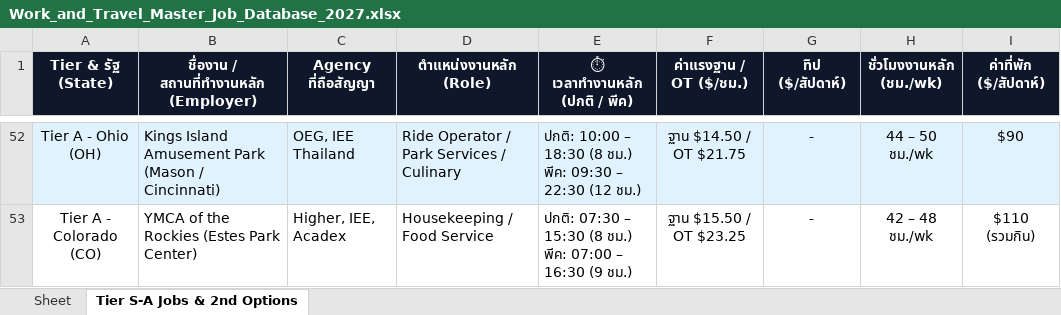
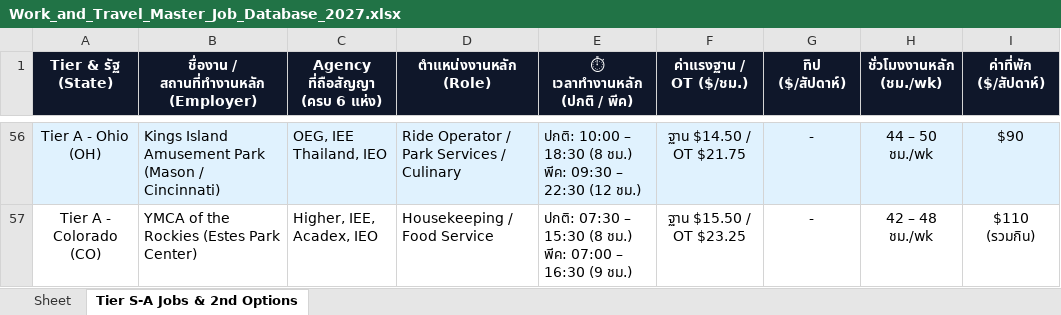
Before and after one commit to punnawitsunarat/Work-and-Travel, an Excel workbook: Work_and_Travel_Master_Job_Database_2027.xlsx, sheet Tier S-A Jobs & 2nd Options, drawn as a sheet; only a part is shown, gaps mark what is left out; values as stored, in another font and other column widths than the file's, no borders; addresses are those after the commit; the diff covers the shown part only; the diff names each change by its address in the sheet, - before the commit and + after, or states it on an @@ line.

Commit message:
Verified and integrated all 6 major Thai agencies (OEG, Acadex, IEE, IEO, New Step, Higher) across 38 Tier S-A employers

```diff
--- a/Work_and_Travel_Master_Job_Database_2027.xlsx (sheet Tier S-A Jobs & 2nd Options)
+++ b/Work_and_Travel_Master_Job_Database_2027.xlsx (sheet Tier S-A Jobs & 2nd Options)
-C1: Agency ที่ถือสัญญา
+C1: Agency ที่ถือสัญญา (ครบ 6 แห่ง)
-C56 (Agency ที่ถือสัญญา (ครบ 6 แห่ง)): OEG, IEE Thailand
+C56 (Agency ที่ถือสัญญา (ครบ 6 แห่ง)): OEG, IEE Thailand, IEO
-C57 (Agency ที่ถือสัญญา (ครบ 6 แห่ง)): Higher, IEE, Acadex
+C57 (Agency ที่ถือสัญญา (ครบ 6 แห่ง)): Higher, IEE, Acadex, IEO
```
Also changed, not shown: 4 added rows, 50 edited cells and cell formats elsewhere in this sheet, Work_and_Travel_Master_Job_Database_2027_Clean.xlsx, 1 other file.
